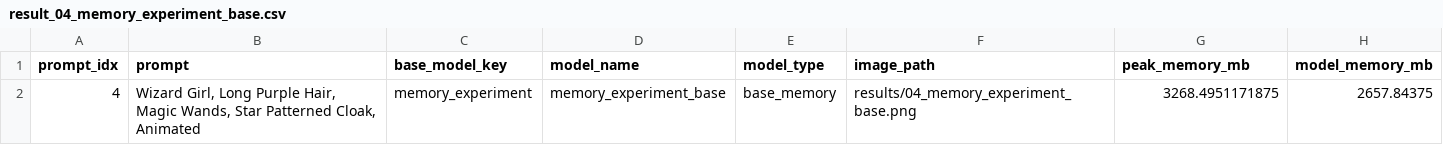
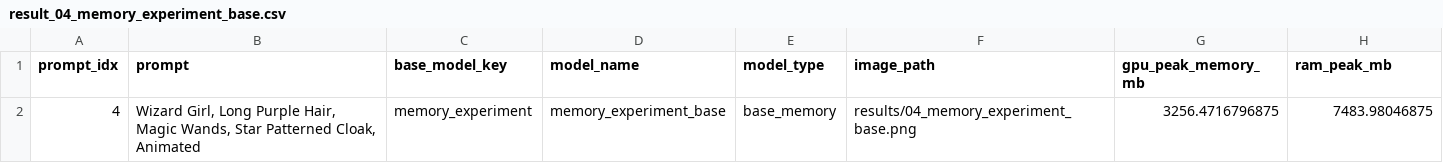
Before and after one commit to Dobby-Canvas/dobby-benchmark-script, a CSV file: results/result_04_memory_experiment_base.csv, drawn as a sheet.

```diff
--- a/results/result_04_memory_experiment_base.csv
+++ b/results/result_04_memory_experiment_base.csv
@@ -1,2 +1,2 @@
-prompt_idx,prompt,base_model_key,model_name,model_type,image_path,peak_memory_mb,model_memory_mb
-4,"Wizard Girl, Long Purple Hair, Magic Wands, Star Patterned Cloak, Animated",memory_experiment,memory_experiment_base,base_memory,results/04_memory_experiment_base.png,3268.4951171875,2657.84375
+prompt_idx,prompt,base_model_key,model_name,model_type,image_path,gpu_peak_memory_mb,ram_peak_mb
+4,"Wizard Girl, Long Purple Hair, Magic Wands, Star Patterned Cloak, Animated",memory_experiment,memory_experiment_base,base_memory,results/04_memory_experiment_base.png,3256.4716796875,7483.98046875
```
Also changed, not shown: results/benchmark_results.csv, results/result_02_memory_experiment_base.csv, 38 other files.
